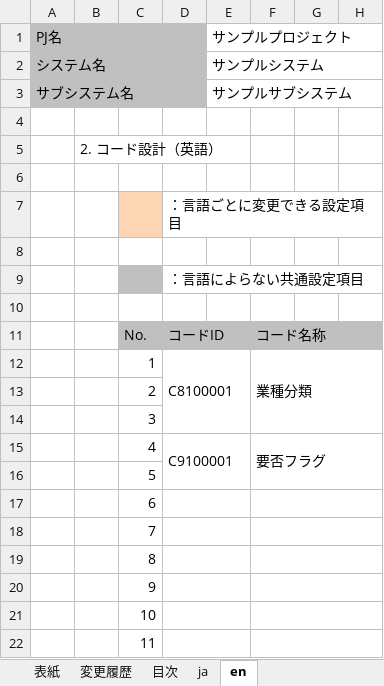
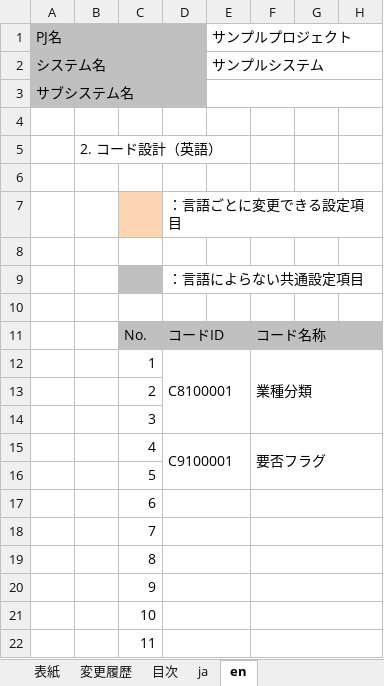
Before and after one commit to nablarch-development-standards/nablarch-development-standards, an Excel workbook: 030_設計ドキュメント/020_サンプル/080_コード設計/コード設計書_サンプル.xlsx, sheet en, drawn as a sheet; only a part is shown; values as stored, in another font and other column widths than the file's, no borders; charts and pictures not drawn; the diff names each change by its address in the sheet, - before the commit and + after, or states it on an @@ line.

```diff
--- a/030_設計ドキュメント/020_サンプル/080_コード設計/コード設計書_サンプル.xlsx (sheet en)
+++ b/030_設計ドキュメント/020_サンプル/080_コード設計/コード設計書_サンプル.xlsx (sheet en)
-E3 (サンプルプロジェクト): サンプルサブシステム
+E3 (サンプルプロジェクト): (empty)
```
Also changed, not shown: sheet 変更履歴, sheet ja, sheet 目次, 030_設計ドキュメント/020_サンプル/050_帳票設計/帳票一覧_サンプル.xlsx.
